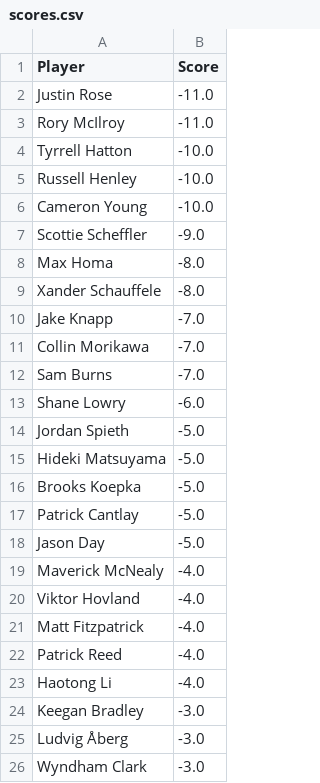
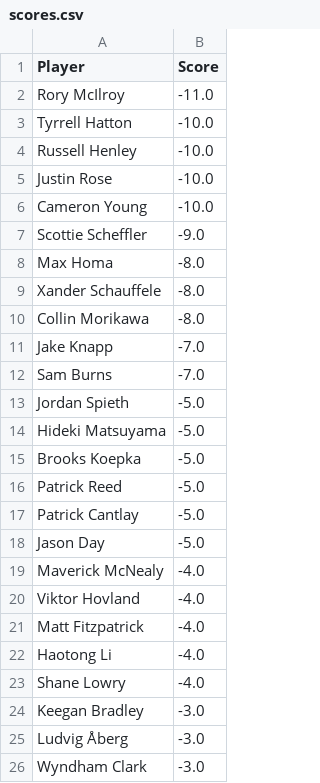
Before and after one commit to jaredbuck1994/Masters, a CSV file: scores.csv, drawn as a sheet; only a part is shown.

Commit message:
update scores 2026-04-12 18:06:11

```diff
--- a/scores.csv
+++ b/scores.csv
@@ -1,3 +1,2 @@
 Player,Score
-Justin Rose,-11.0
 Rory McIlroy,-11.0
@@ -5,2 +4,3 @@ Tyrrell Hatton,-10.0
 Russell Henley,-10.0
+Justin Rose,-10.0
 Cameron Young,-10.0
@@ -9,6 +9,5 @@ Max Homa,-8.0
 Xander Schauffele,-8.0
+Collin Morikawa,-8.0
 Jake Knapp,-7.0
-Collin Morikawa,-7.0
 Sam Burns,-7.0
-Shane Lowry,-6.0
 Jordan Spieth,-5.0
@@ -16,2 +15,3 @@ Hideki Matsuyama,-5.0
 Brooks Koepka,-5.0
+Patrick Reed,-5.0
 Patrick Cantlay,-5.0
@@ -21,4 +21,4 @@ Viktor Hovland,-4.0
 Matt Fitzpatrick,-4.0
-Patrick Reed,-4.0
 Haotong Li,-4.0
+Shane Lowry,-4.0
 Keegan Bradley,-3.0
```
